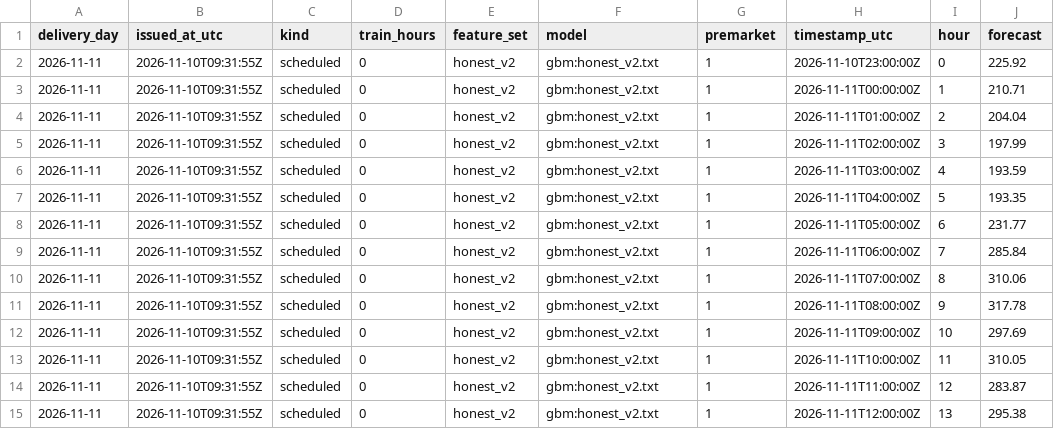
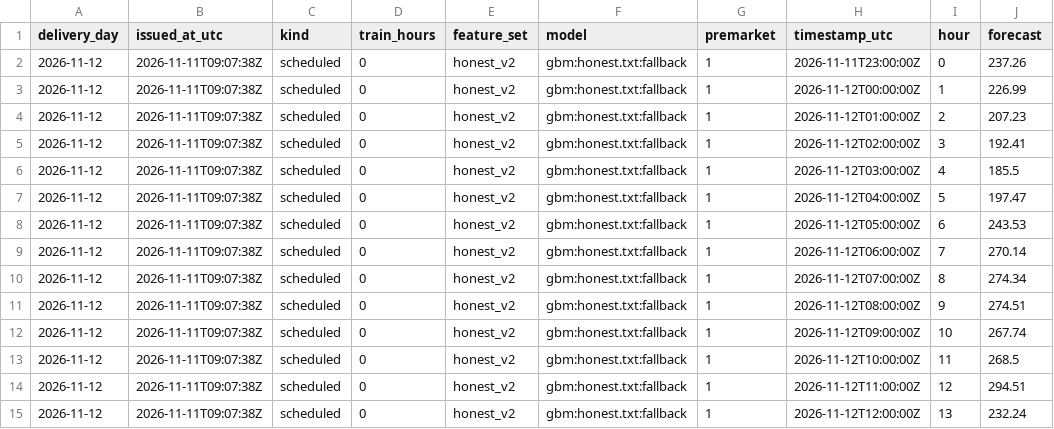
Before and after one commit to gerardorosch02/thermo-fr, a CSV file: published/tomorrow.csv, drawn as a sheet; only a part is shown; the diff covers the shown part only.

```diff
--- a/published/tomorrow.csv
+++ b/published/tomorrow.csv
@@ -1,15 +1,15 @@
 delivery_day,issued_at_utc,kind,train_hours,feature_set,model,premarket,timestamp_utc,hour,forecast
-2026-11-11,2026-11-10T09:31:55Z,scheduled,0,honest_v2,gbm:honest_v2.txt,1,2026-11-10T23:00:00Z,0,225.92
-2026-11-11,2026-11-10T09:31:55Z,scheduled,0,honest_v2,gbm:honest_v2.txt,1,2026-11-11T00:00:00Z,1,210.71
-2026-11-11,2026-11-10T09:31:55Z,scheduled,0,honest_v2,gbm:honest_v2.txt,1,2026-11-11T01:00:00Z,2,204.04
-2026-11-11,2026-11-10T09:31:55Z,scheduled,0,honest_v2,gbm:honest_v2.txt,1,2026-11-11T02:00:00Z,3,197.99
-2026-11-11,2026-11-10T09:31:55Z,scheduled,0,honest_v2,gbm:honest_v2.txt,1,2026-11-11T03:00:00Z,4,193.59
-2026-11-11,2026-11-10T09:31:55Z,scheduled,0,honest_v2,gbm:honest_v2.txt,1,2026-11-11T04:00:00Z,5,193.35
-2026-11-11,2026-11-10T09:31:55Z,scheduled,0,honest_v2,gbm:honest_v2.txt,1,2026-11-11T05:00:00Z,6,231.77
-2026-11-11,2026-11-10T09:31:55Z,scheduled,0,honest_v2,gbm:honest_v2.txt,1,2026-11-11T06:00:00Z,7,285.84
-2026-11-11,2026-11-10T09:31:55Z,scheduled,0,honest_v2,gbm:honest_v2.txt,1,2026-11-11T07:00:00Z,8,310.06
-2026-11-11,2026-11-10T09:31:55Z,scheduled,0,honest_v2,gbm:honest_v2.txt,1,2026-11-11T08:00:00Z,9,317.78
-2026-11-11,2026-11-10T09:31:55Z,scheduled,0,honest_v2,gbm:honest_v2.txt,1,2026-11-11T09:00:00Z,10,297.69
-2026-11-11,2026-11-10T09:31:55Z,scheduled,0,honest_v2,gbm:honest_v2.txt,1,2026-11-11T10:00:00Z,11,310.05
-2026-11-11,2026-11-10T09:31:55Z,scheduled,0,honest_v2,gbm:honest_v2.txt,1,2026-11-11T11:00:00Z,12,283.87
-2026-11-11,2026-11-10T09:31:55Z,scheduled,0,honest_v2,gbm:honest_v2.txt,1,2026-11-11T12:00:00Z,13,295.38
+2026-11-12,2026-11-11T09:07:38Z,scheduled,0,honest_v2,gbm:honest.txt:fallback,1,2026-11-11T23:00:00Z,0,237.26
+2026-11-12,2026-11-11T09:07:38Z,scheduled,0,honest_v2,gbm:honest.txt:fallback,1,2026-11-12T00:00:00Z,1,226.99
+2026-11-12,2026-11-11T09:07:38Z,scheduled,0,honest_v2,gbm:honest.txt:fallback,1,2026-11-12T01:00:00Z,2,207.23
+2026-11-12,2026-11-11T09:07:38Z,scheduled,0,honest_v2,gbm:honest.txt:fallback,1,2026-11-12T02:00:00Z,3,192.41
+2026-11-12,2026-11-11T09:07:38Z,scheduled,0,honest_v2,gbm:honest.txt:fallback,1,2026-11-12T03:00:00Z,4,185.5
+2026-11-12,2026-11-11T09:07:38Z,scheduled,0,honest_v2,gbm:honest.txt:fallback,1,2026-11-12T04:00:00Z,5,197.47
+2026-11-12,2026-11-11T09:07:38Z,scheduled,0,honest_v2,gbm:honest.txt:fallback,1,2026-11-12T05:00:00Z,6,243.53
+2026-11-12,2026-11-11T09:07:38Z,scheduled,0,honest_v2,gbm:honest.txt:fallback,1,2026-11-12T06:00:00Z,7,270.14
+2026-11-12,2026-11-11T09:07:38Z,scheduled,0,honest_v2,gbm:honest.txt:fallback,1,2026-11-12T07:00:00Z,8,274.34
+2026-11-12,2026-11-11T09:07:38Z,scheduled,0,honest_v2,gbm:honest.txt:fallback,1,2026-11-12T08:00:00Z,9,274.51
+2026-11-12,2026-11-11T09:07:38Z,scheduled,0,honest_v2,gbm:honest.txt:fallback,1,2026-11-12T09:00:00Z,10,267.74
+2026-11-12,2026-11-11T09:07:38Z,scheduled,0,honest_v2,gbm:honest.txt:fallback,1,2026-11-12T10:00:00Z,11,268.5
+2026-11-12,2026-11-11T09:07:38Z,scheduled,0,honest_v2,gbm:honest.txt:fallback,1,2026-11-12T11:00:00Z,12,294.51
+2026-11-12,2026-11-11T09:07:38Z,scheduled,0,honest_v2,gbm:honest.txt:fallback,1,2026-11-12T12:00:00Z,13,232.24
```
Also changed, not shown: 50 edited cells elsewhere in this file, published/drivers.csv, published/forecasts.csv, 2 other files.
